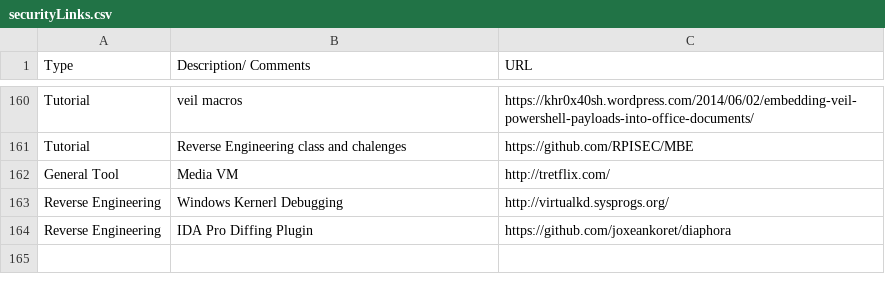
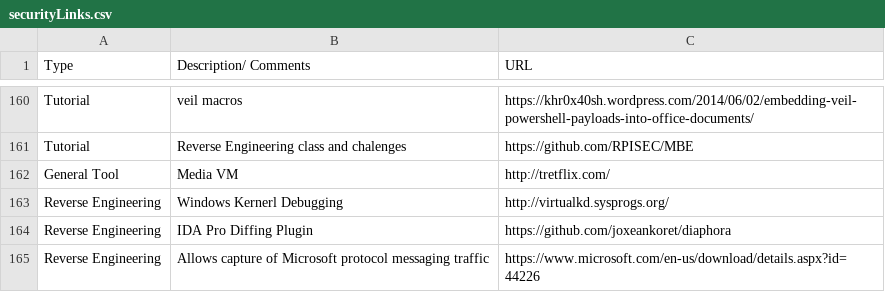
Before and after one commit to fulmetalpackets/securityLinks, a CSV file: securityLinks.csv, drawn as a sheet; only a part is shown, gaps mark what is left out; the diff names each change by its address in the sheet, - before the commit and + after, or states it on an @@ line.

Commit message:
Update securityLinks.csv

```diff
--- a/securityLinks.csv
+++ b/securityLinks.csv
+row 165: Reverse Engineering | Allows capture of Microsoft protocol messaging traffic | https://www.microsoft.com/en-us/download/details.aspx?id=44226
```
